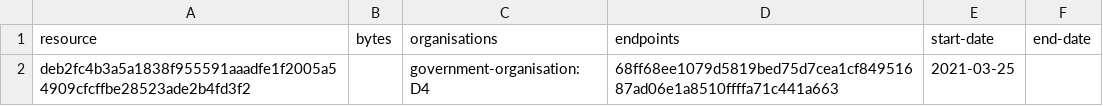
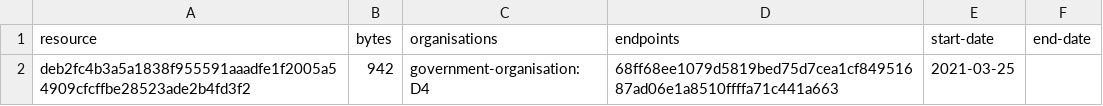
Before and after one commit to digital-land/planning-permission-type-collection, a CSV file: collection/resource.csv, drawn as a sheet.

Commit message:
Collection 2021-12-05

```diff
--- a/collection/resource.csv
+++ b/collection/resource.csv
@@ -1,2 +1,2 @@
 resource,bytes,organisations,endpoints,start-date,end-date
-deb2fc4b3a5a1838f955591aaadfe1f2005a54909cfcffbe28523ade2b4fd3f2,,government-organisation:D4,68ff68ee1079d5819bed75d7cea1cf84951687ad06e1a8510ffffa71c441a663,2021-03-25,
+deb2fc4b3a5a1838f955591aaadfe1f2005a54909cfcffbe28523ade2b4fd3f2,942,government-organisation:D4,68ff68ee1079d5819bed75d7cea1cf84951687ad06e1a8510ffffa71c441a663,2021-03-25,
```
